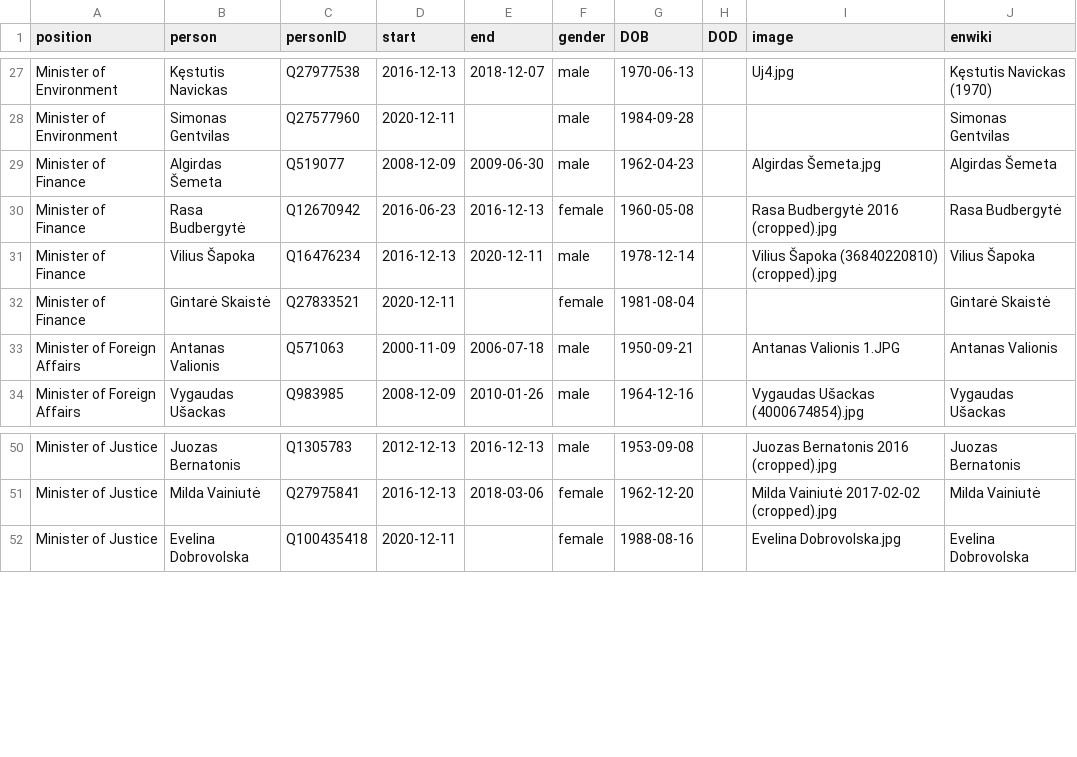
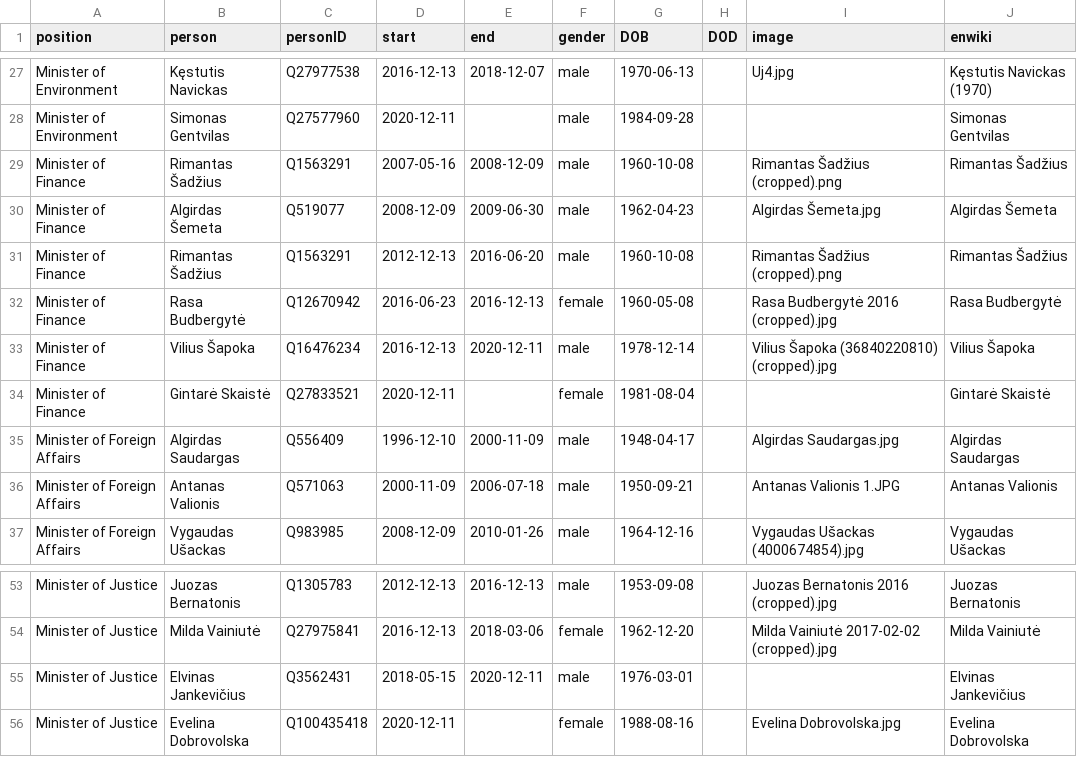
Before and after one commit to every-politician-scrapers/lithuania, a CSV file: html/holders21.csv, drawn as a sheet; only a part is shown, gaps mark what is left out.

Commit message:
PCB update

```diff
--- a/html/holders21.csv
+++ b/html/holders21.csv
@@ -28,3 +28,5 @@ Minister of Environment,Kęstutis Navickas,Q27977538,2016-12-13,2018-12-07,male,
 Minister of Environment,Simonas Gentvilas,Q27577960,2020-12-11,,male,1984-09-28,,,Simonas Gentvilas
+Minister of Finance,Rimantas Šadžius,Q1563291,2007-05-16,2008-12-09,male,1960-10-08,,Rimantas Šadžius (cropped).png,Rimantas Šadžius
 Minister of Finance,Algirdas Šemeta,Q519077,2008-12-09,2009-06-30,male,1962-04-23,,Algirdas Šemeta.jpg,Algirdas Šemeta
+Minister of Finance,Rimantas Šadžius,Q1563291,2012-12-13,2016-06-20,male,1960-10-08,,Rimantas Šadžius (cropped).png,Rimantas Šadžius
 Minister of Finance,Rasa Budbergytė,Q12670942,2016-06-23,2016-12-13,female,1960-05-08,,Rasa Budbergytė 2016 (cropped).jpg,Rasa Budbergytė
@@ -32,2 +34,3 @@ Minister of Finance,Vilius Šapoka,Q16476234,2016-12-13,2020-12-11,male,1978-12-
 Minister of Finance,Gintarė Skaistė,Q27833521,2020-12-11,,female,1981-08-04,,,Gintarė Skaistė
+Minister of Foreign Affairs,Algirdas Saudargas,Q556409,1996-12-10,2000-11-09,male,1948-04-17,,Algirdas Saudargas.jpg,Algirdas Saudargas
 Minister of Foreign Affairs,Antanas Valionis,Q571063,2000-11-09,2006-07-18,male,1950-09-21,,Antanas Valionis 1.JPG,Antanas Valionis
@@ -51,2 +54,3 @@ Minister of Justice,Juozas Bernatonis,Q1305783,2012-12-13,2016-12-13,male,1953-0
 Minister of Justice,Milda Vainiutė,Q27975841,2016-12-13,2018-03-06,female,1962-12-20,,Milda Vainiutė 2017-02-02 (cropped).jpg,Milda Vainiutė
+Minister of Justice,Elvinas Jankevičius,Q3562431,2018-05-15,2020-12-11,male,1976-03-01,,,Elvinas Jankevičius
 Minister of Justice,Evelina Dobrovolska,Q100435418,2020-12-11,,female,1988-08-16,,Evelina Dobrovolska.jpg,Evelina Dobrovolska
```
